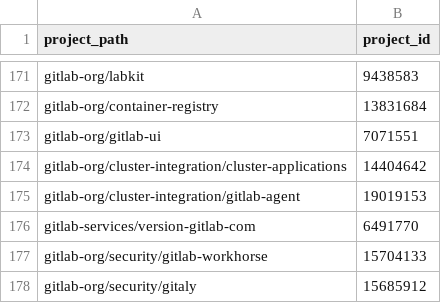
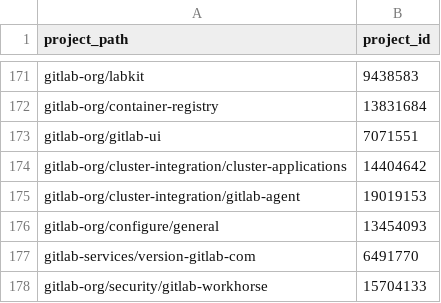
Before and after one commit to danieldiamond/gitlab-analytics, a CSV file: transform/snowflake-dbt/data/projects_part_of_product.csv, drawn as a sheet; only a part is shown, gaps mark what is left out; the shorter side is filled out with more unchanged rows.

Commit message:
Update projects_part_of_product.csv add Configure General to track OSS contributions that contribute to product

```diff
--- a/transform/snowflake-dbt/data/projects_part_of_product.csv
+++ b/transform/snowflake-dbt/data/projects_part_of_product.csv
@@ -175,2 +175,3 @@ gitlab-org/cluster-integration/cluster-applications,14404642
 gitlab-org/cluster-integration/gitlab-agent,19019153
+gitlab-org/configure/general, 13454093
 gitlab-services/version-gitlab-com,6491770
```
